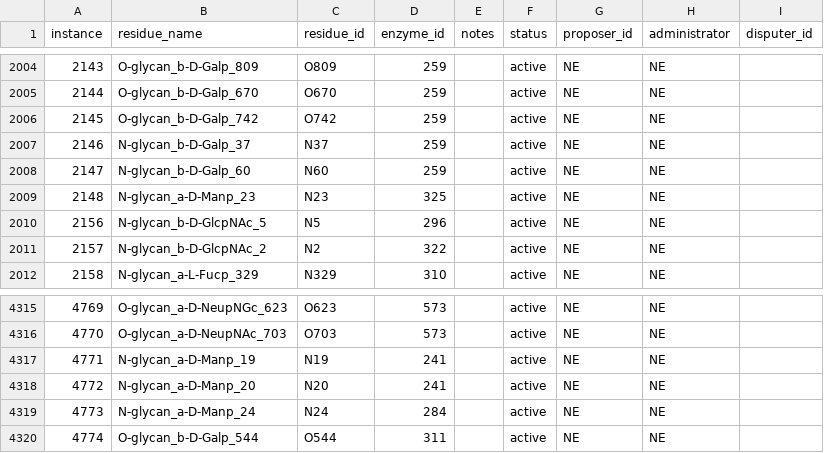
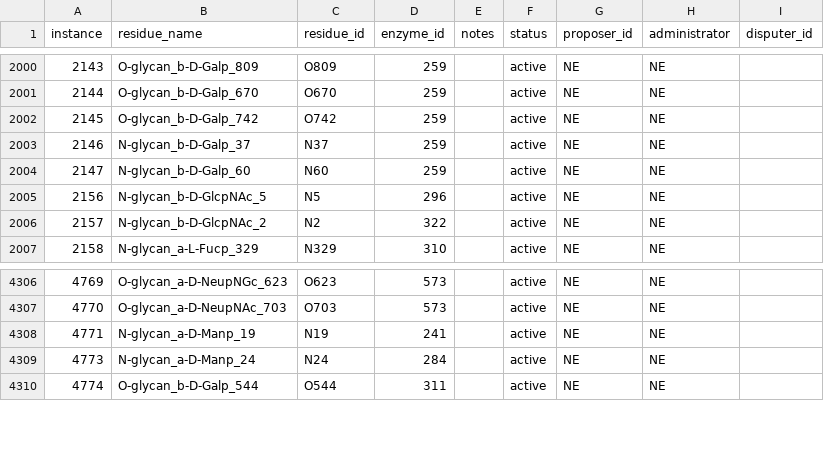
Before and after one commit to glygen-glycan-data/glycoTree, a CSV file: model/enzyme_mappings.csv, drawn as a sheet; only a part is shown, gaps mark what is left out; removed rows and columns are numbered as before the commit, all else as after; the diff covers the shown part only; the diff names each change by its address in the sheet, - before the commit and + after, or states it on an @@ line.

```diff
--- a/model/enzyme_mappings.csv
+++ b/model/enzyme_mappings.csv
-row 2009: 2148 | N-glycan_a-D-Manp_23 | N23 | 325 |  | active | NE | NE
-row 4318: 4772 | N-glycan_a-D-Manp_20 | N20 | 241 |  | active | NE | NE
```
Also changed, not shown: 9 added rows and 8 removed rows elsewhere in this file.
